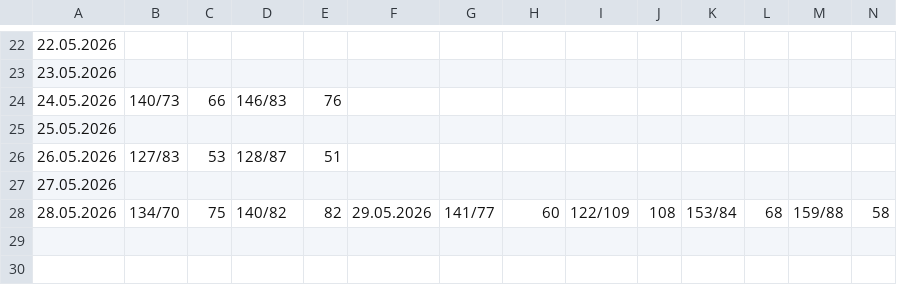
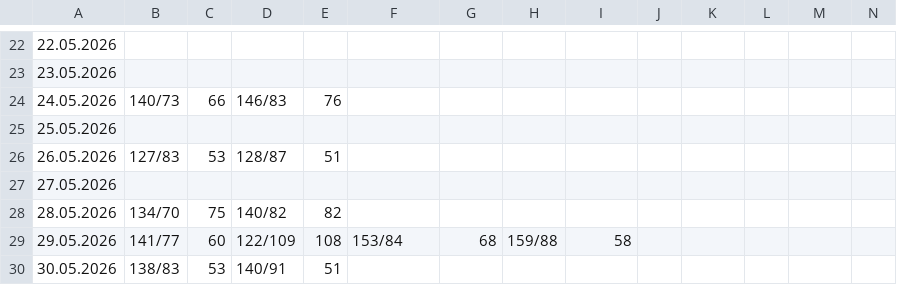
Before and after one commit to CorgiPuppy/notes, a CSV file: measuring-pressure/2026/05-may/results.csv, drawn as a sheet; only a part is shown, gaps mark what is left out.

Commit message:
feat: add results for today's morning.

```diff
--- a/measuring-pressure/2026/05-may/results.csv
+++ b/measuring-pressure/2026/05-may/results.csv
@@ -27,2 +27,4 @@
 27.05.2026,,,,,,,,
-28.05.2026,134/70,75,140/82,82,29.05.2026,141/77,60,122/109,108,153/84,68,159/88,58
+28.05.2026,134/70,75,140/82,82,,,,
+29.05.2026,141/77,60,122/109,108,153/84,68,159/88,58
+30.05.2026,138/83,53,140/91,51,
```
